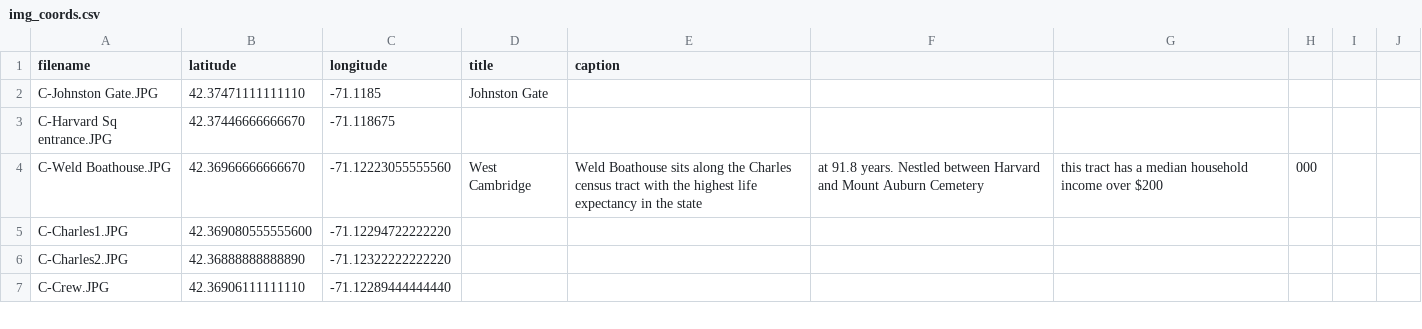
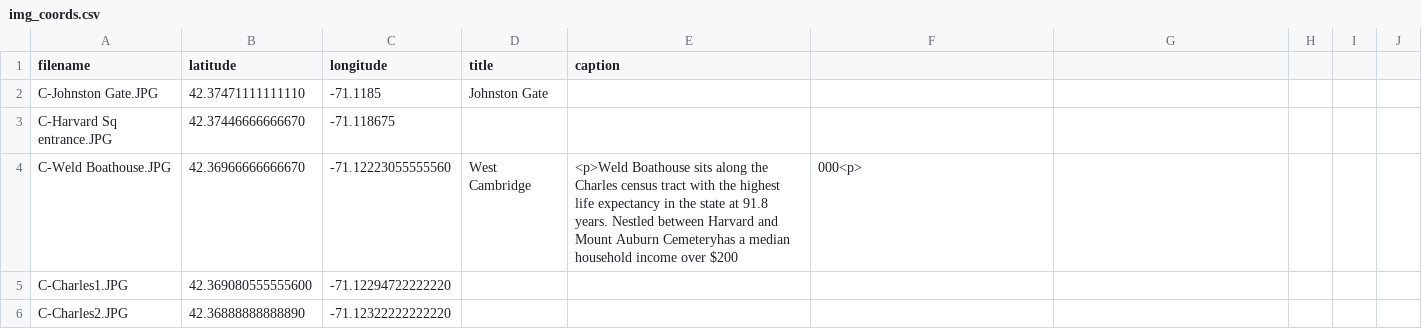
Before and after one commit to devantatlow/66, a CSV file: data/img_coords.csv, drawn as a sheet; only a part is shown; the shorter side is filled out with more unchanged rows.

Commit message:
Update img_coords.csv

```diff
--- a/data/img_coords.csv
+++ b/data/img_coords.csv
@@ -3,3 +3,3 @@ C-Johnston Gate.JPG,42.37471111111110,-71.1185,Johnston Gate,
 C-Harvard Sq entrance.JPG,42.37446666666670,-71.118675
-C-Weld Boathouse.JPG,42.36966666666670,-71.12223055555560,West Cambridge,Weld Boathouse sits along the Charles census tract with the highest life expectancy in the state, at 91.8 years. Nestled between Harvard and Mount Auburn Cemetery, this tract has a median household income over $200,000
+C-Weld Boathouse.JPG,42.36966666666670,-71.12223055555560,West Cambridge,<p>Weld Boathouse sits along the Charles census tract with the highest life expectancy in the state at 91.8 years. Nestled between Harvard and Mount Auburn Cemeteryhas a median household income over $200,000<p>
 C-Charles1.JPG,42.369080555555600,-71.12294722222220,,
```
